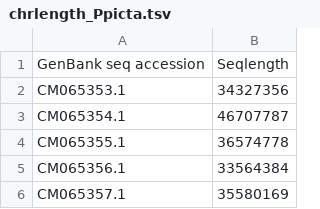
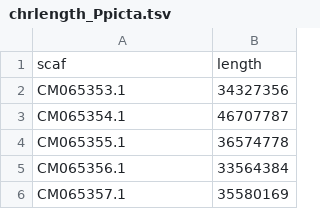
Before and after one commit to idarolti/PhysaliaSexChrom, a TSV file: Day3/kmersGWAS/chrlength_Ppicta.tsv, drawn as a sheet; only a part is shown; removed rows and columns are numbered as before the commit, all else as after; the diff names each change by its address in the sheet, - before the commit and + after, or states it on an @@ line.

Commit message:
Update chrlength_Ppicta.tsv

```diff
--- a/Day3/kmersGWAS/chrlength_Ppicta.tsv
+++ b/Day3/kmersGWAS/chrlength_Ppicta.tsv
-row 1: GenBank seq accession | Seqlength
+row 1: scaf | length
```
